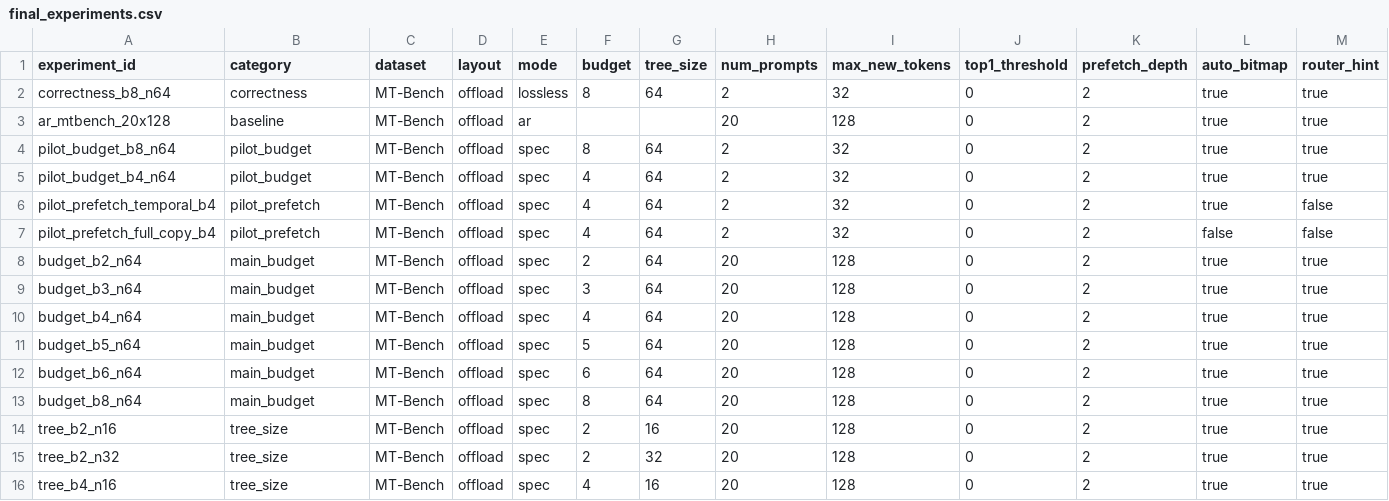
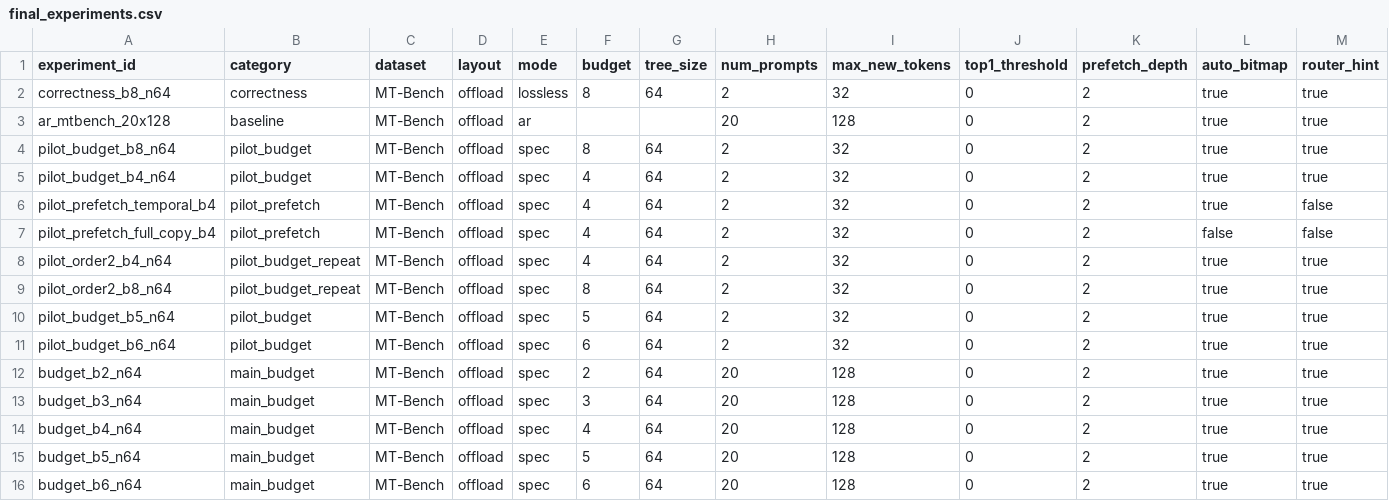
Before and after one commit to Terminator666666/treemoe-spec, a CSV file: measurements/final_experiments.csv, drawn as a sheet; only a part is shown; the shorter side is filled out with more unchanged rows; rows hold the shown columns only; the diff names each change by its address in the sheet, - before the commit and + after, or states it on an @@ line.

Commit message:
data: record reverse-order budget pilots

```diff
--- a/measurements/final_experiments.csv
+++ b/measurements/final_experiments.csv
+row 8: pilot_order2_b4_n64 | pilot_budget_repeat | MT-Bench | offload | spec | 4 | 64 | 2 | 32 | 0 | 2 | true | true
+row 9: pilot_order2_b8_n64 | pilot_budget_repeat | MT-Bench | offload | spec | 8 | 64 | 2 | 32 | 0 | 2 | true | true
+row 10: pilot_budget_b5_n64 | pilot_budget | MT-Bench | offload | spec | 5 | 64 | 2 | 32 | 0 | 2 | true | true
+row 11: pilot_budget_b6_n64 | pilot_budget | MT-Bench | offload | spec | 6 | 64 | 2 | 32 | 0 | 2 | true | true
```
